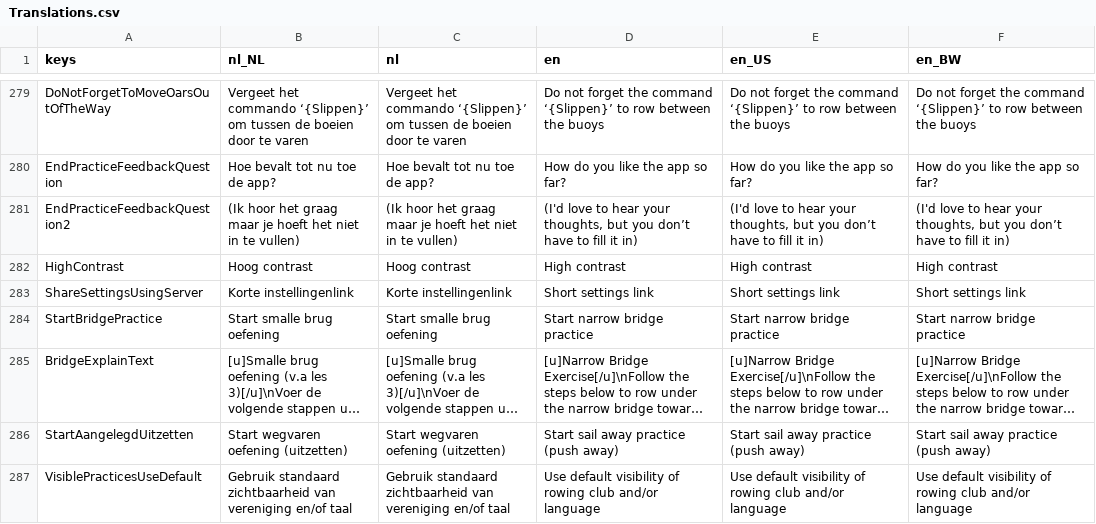
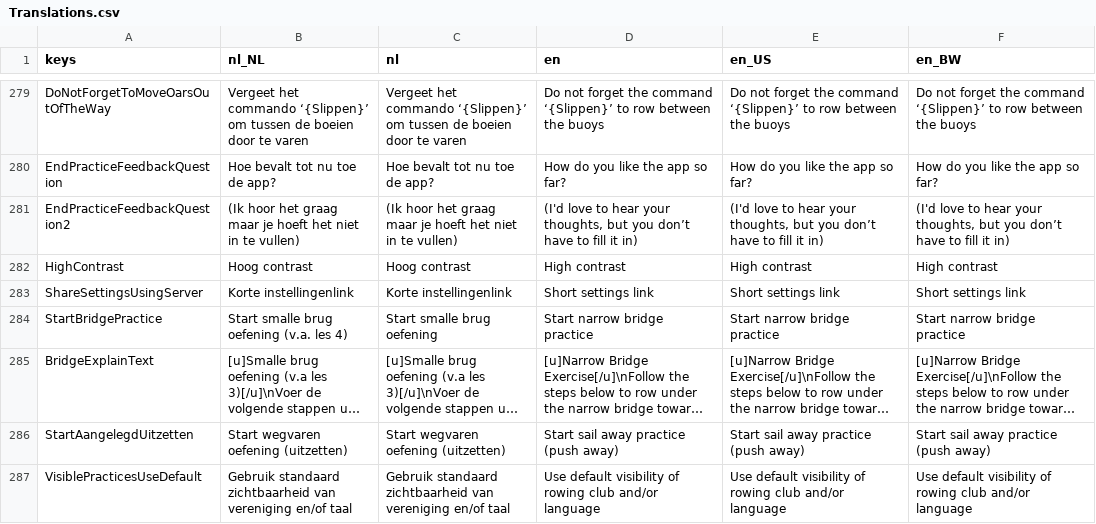
Before and after one commit to tijmenvangulik/PracticeRowingCommands, a CSV file: src/translations/Translations.csv, drawn as a sheet; only a part is shown, gaps mark what is left out; long unchanged cells end in …; the diff names each change by its address in the sheet, - before the commit and + after, or states it on an @@ line.

```diff
--- a/src/translations/Translations.csv
+++ b/src/translations/Translations.csv
-B284 (nl_NL): Start smalle brug oefening
+B284 (nl_NL): Start smalle brug oefening (v.a. les 4)
```
Also changed, not shown: 9 other files.
